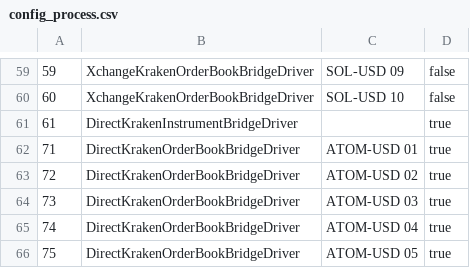
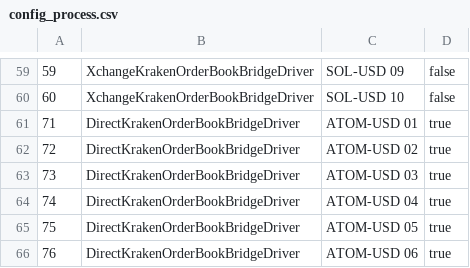
Before and after one commit to juliankh/CryptoBot, a CSV file: db/data/cb/config_process.csv, drawn as a sheet; only a part is shown, gaps mark what is left out; the shorter side is filled out with more unchanged rows; the diff names each change by its address in the sheet, - before the commit and + after, or states it on an @@ line.

Commit message:
instrument driver is called from cron instead of always on

```diff
--- a/db/data/cb/config_process.csv
+++ b/db/data/cb/config_process.csv
-row 61: 61 | DirectKrakenInstrumentBridgeDriver |  | true
```
Also changed, not shown: 12 other files.
